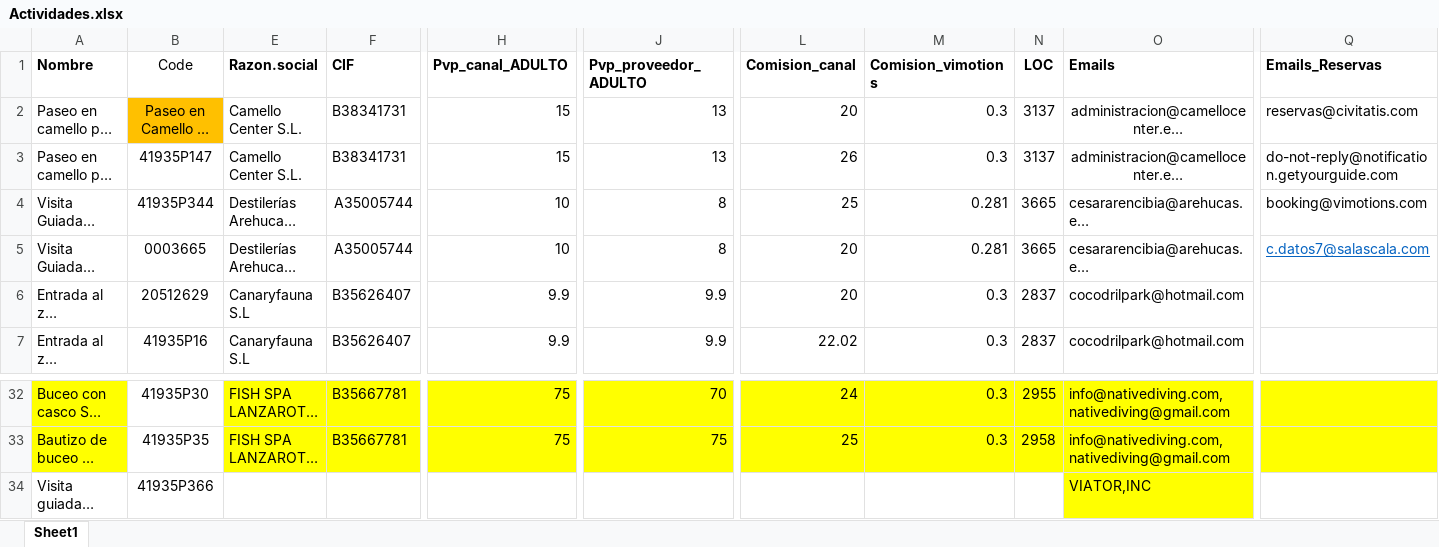
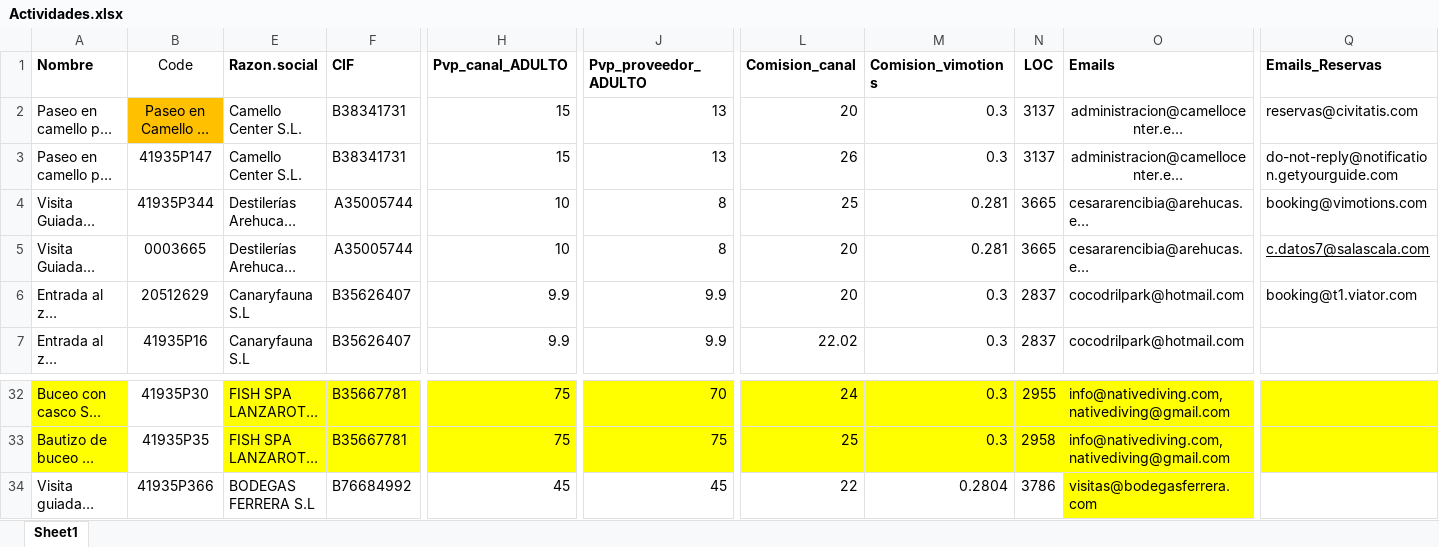
Before and after one commit to thewisedreams-ai/vimotions-booking-automation-lambda, an Excel workbook: email_triage/Actividades.xlsx, sheet Sheet1, drawn as a sheet; only a part is shown, gaps mark what is left out; long unchanged cells end in …; values as stored, in another font and other column widths than the file's, no borders; the diff covers the shown part only; the diff names each change by its address in the sheet, - before the commit and + after, or states it on an @@ line.

```diff
--- a/email_triage/Actividades.xlsx (sheet Sheet1)
+++ b/email_triage/Actividades.xlsx (sheet Sheet1)
-Q5 text colour: #0563C1
+Q5 text colour: black
-Q6 (Emails_Reservas): (empty)
+Q6 (Emails_Reservas): booking@t1.viator.com
-E34 (Razon.social): (empty)
+E34 (Razon.social): BODEGAS FERRERA S.L
-F34 (CIF): (empty)
+F34 (CIF): B76684992
-H34 (Pvp_canal_ADULTO): (empty)
+H34 (Pvp_canal_ADULTO): 45
-J34 (Pvp_proveedor_ADULTO): (empty)
+J34 (Pvp_proveedor_ADULTO): 45
-L34 (Comision_canal): (empty)
+L34 (Comision_canal): 22
-M34 (Comision_vimotions): (empty)
+M34 (Comision_vimotions): 0.2804
-N34 (LOC): (empty)
+N34 (LOC): 3786
-O34 (Emails): VIATOR,INC
+O34 (Emails): visitas@bodegasferrera.com
```
Also changed, not shown: 1 edited cell elsewhere in this sheet, hidden cells, 3 other files.
